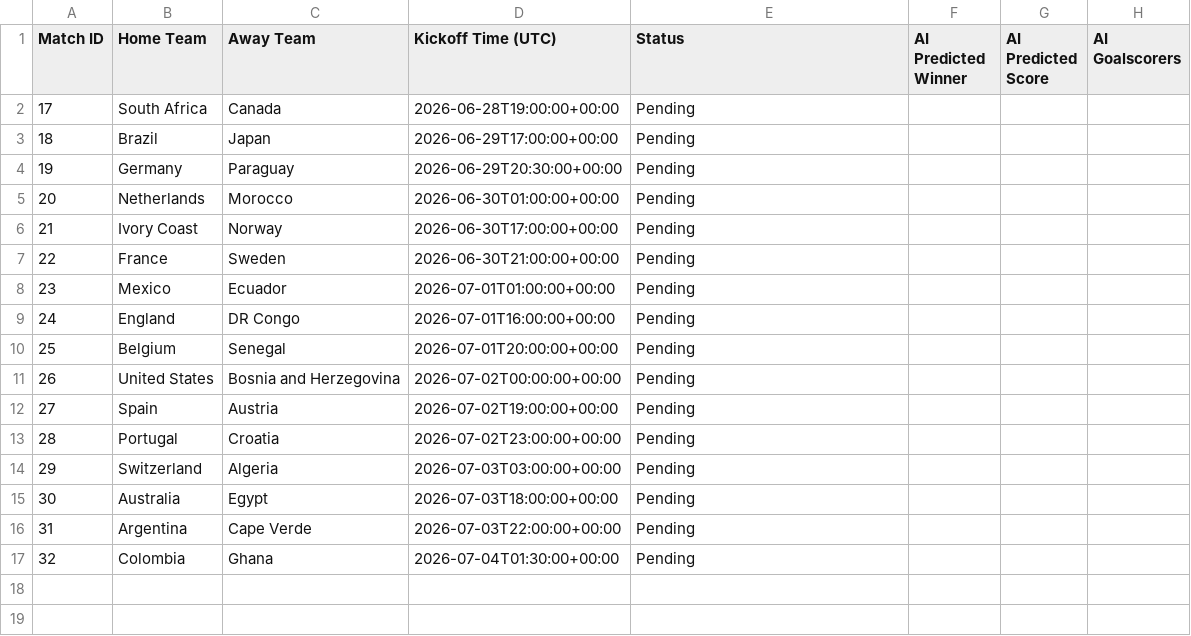
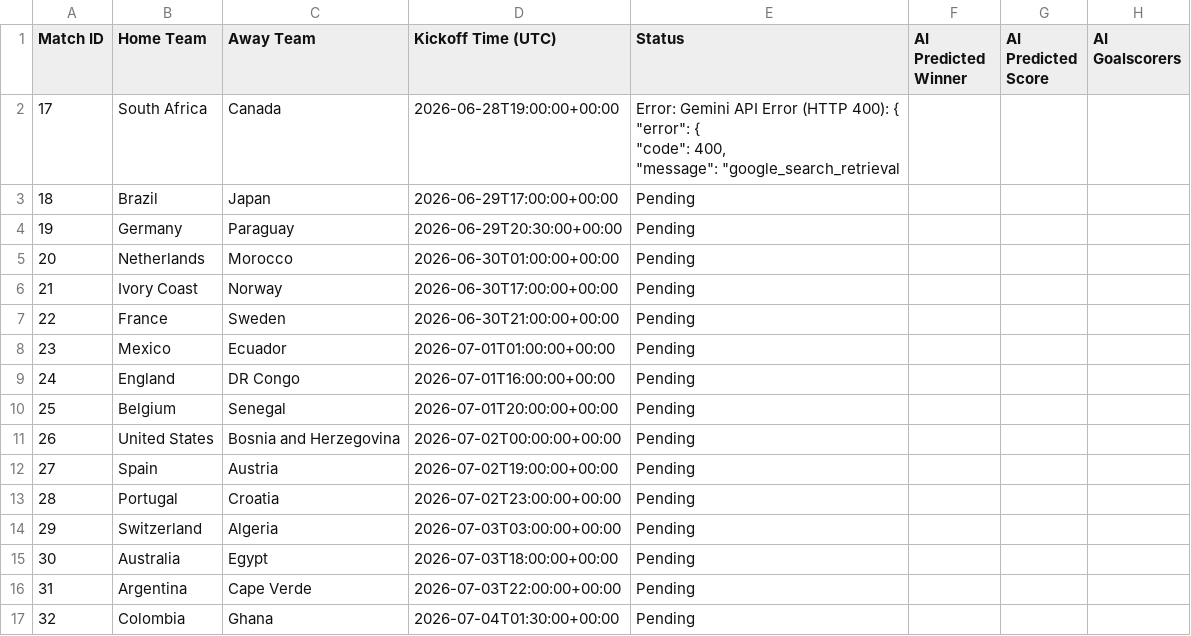
Before and after one commit to TanivAshraf/world-cup-agent, a CSV file: wc_predictions_archive.csv, drawn as a sheet; only a part is shown; ↵ is a line break in a cell; the diff names each change by its address in the sheet, - before the commit and + after, or states it on an @@ line.

```diff
--- a/wc_predictions_archive.csv
+++ b/wc_predictions_archive.csv
-E2 (Status): Pending
+E2 (Status): Error: Gemini API Error (HTTP 400): { ↵ "error": { ↵ "code": 400, ↵ "message": "google_search_retrieval
```
